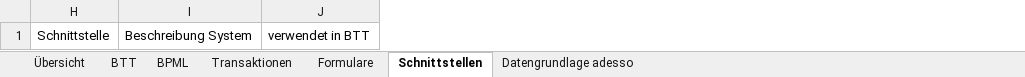
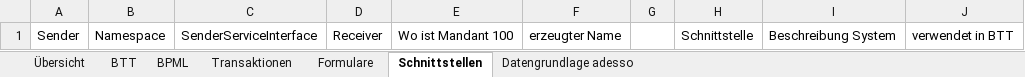
Before and after one commit to pfmueller1/btt_concat, an Excel workbook: BTT_Template.xlsx, sheet Schnittstellen, drawn as a sheet; values as stored, in another font and other column widths than the file's, no borders; table styles not drawn; the diff names each change by its address in the sheet, - before the commit and + after, or states it on an @@ line.

Commit message:
final push for this version

```diff
--- a/BTT_Template.xlsx (sheet Schnittstellen)
+++ b/BTT_Template.xlsx (sheet Schnittstellen)
@@ column A unhidden, row 1: Sender @@
@@ column B unhidden, row 1: Namespace @@
@@ column C unhidden, row 1: SenderServiceInterface @@
@@ column D unhidden, row 1: Receiver @@
@@ column E unhidden, row 1: Wo ist Mandant 100 @@
@@ column F unhidden, row 1: erzeugter Name @@
@@ column G unhidden, empty @@
```
